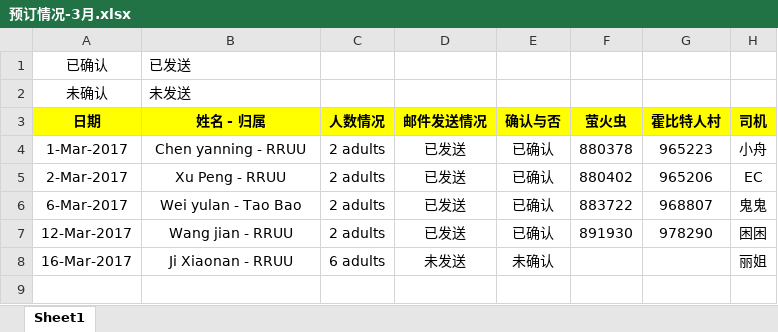
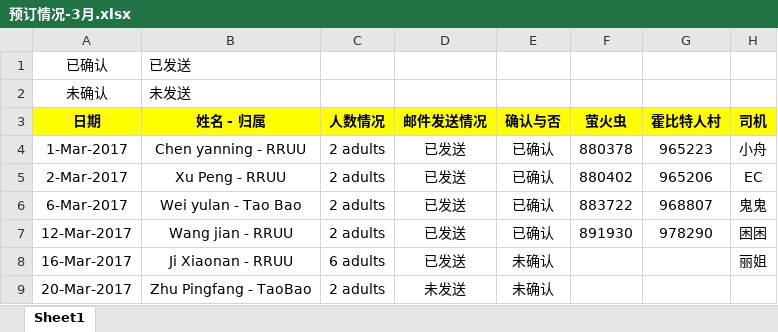
Before and after one commit to mimimhmh/iternary-nz, an Excel workbook: ★★★行程★★★/一日游/预订情况-3月.xlsx, sheet Sheet1, drawn as a sheet; values as stored, in another font and other column widths than the file's, no borders; the diff names each change by its address in the sheet, - before the commit and + after, or states it on an @@ line.

```diff
--- a/★★★行程★★★/一日游/预订情况-3月.xlsx (sheet Sheet1)
+++ b/★★★行程★★★/一日游/预订情况-3月.xlsx (sheet Sheet1)
-D8 (邮件发送情况): 未发送
+D8 (邮件发送情况): 已发送
+row 9: 20-Mar-2017 | Zhu Pingfang - TaoBao | 2 adults | 未发送 | 未确认
```
Also changed, not shown: 1 other file.
